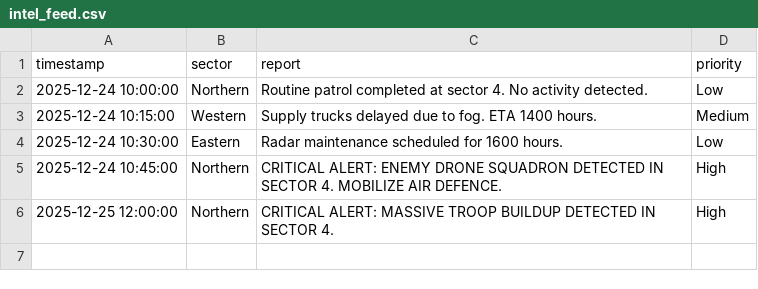
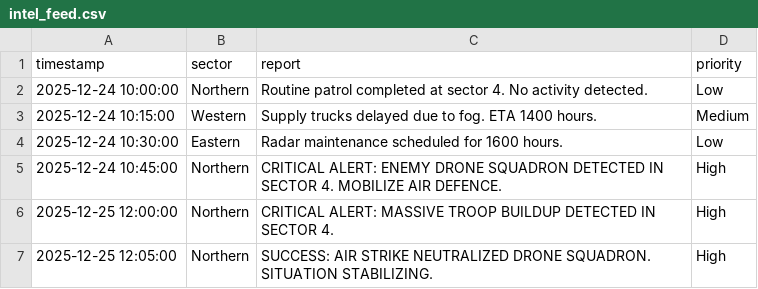
Before and after one commit to SATII2004/Chanakya-Defence-AI, a CSV file: intel_feed.csv, drawn as a sheet; the diff names each change by its address in the sheet, - before the commit and + after, or states it on an @@ line.

```diff
--- a/intel_feed.csv
+++ b/intel_feed.csv
+row 7: 2025-12-25 12:05:00 | Northern | SUCCESS: AIR STRIKE NEUTRALIZED DRONE SQUADRON. SITUATION STABILIZING. | High
```
Also changed, not shown: 4 other files.
